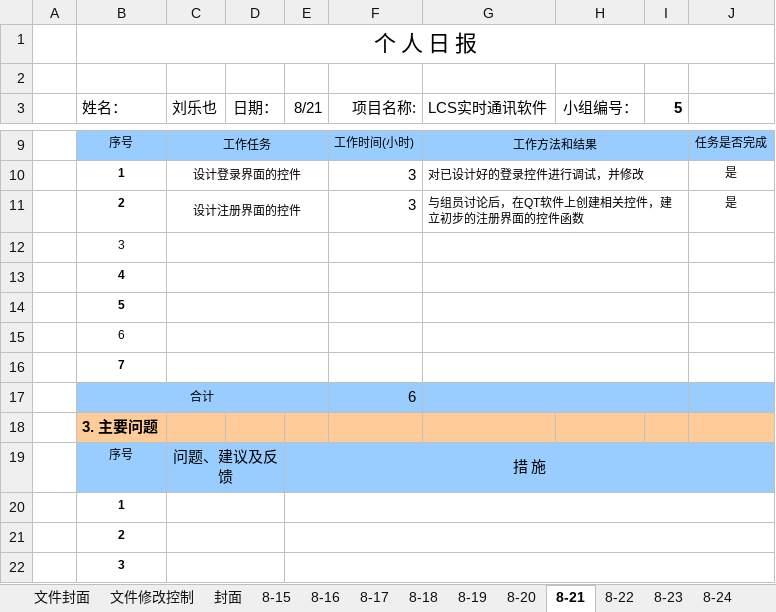
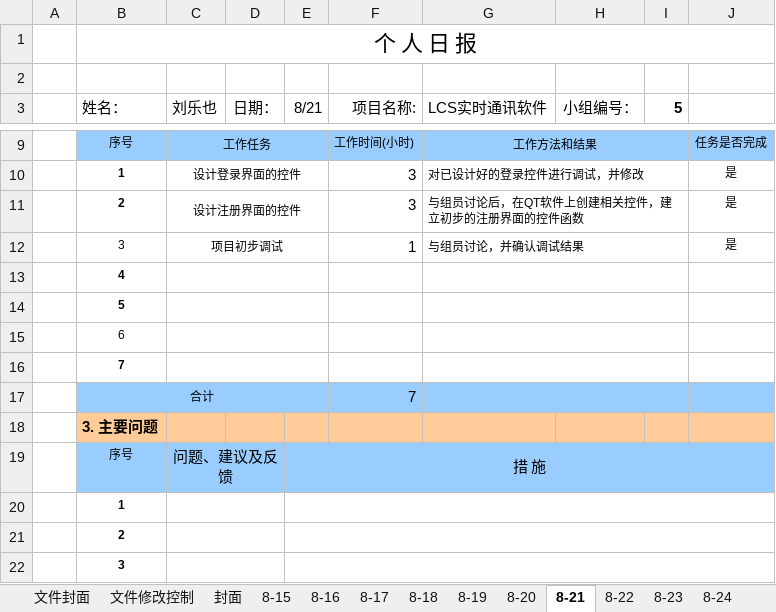
Before and after one commit to SeeChen/LCS_lanChatSoftware, an Excel workbook: LCS-实时通讯软件5组/03.项目文件/个人日报/个人日报 _刘乐也.xlsx, sheet 8-21, drawn as a sheet; only a part is shown, gaps mark what is left out; values as stored, in another font and other column widths than the file's, no borders; charts and pictures not drawn; removed rows and columns are numbered as before the commit, all else as after; the diff names each change by its address in the sheet, - before the commit and + after, or states it on an @@ line.

```diff
--- a/LCS-实时通讯软件5组/03.项目文件/个人日报/个人日报 _刘乐也.xlsx (sheet 8-21)
+++ b/LCS-实时通讯软件5组/03.项目文件/个人日报/个人日报 _刘乐也.xlsx (sheet 8-21)
-row 12:  | 3
+row 12:  | 3 | 项目初步调试 |  |  | 1 | 与组员讨论，并确认调试结果 |  |  | 是
-F17 (项目名称:): 6
+F17 (项目名称:): 7
```
Also changed, not shown: sheet 8-22, sheet 8-23, sheet 8-24, 3 other files.
